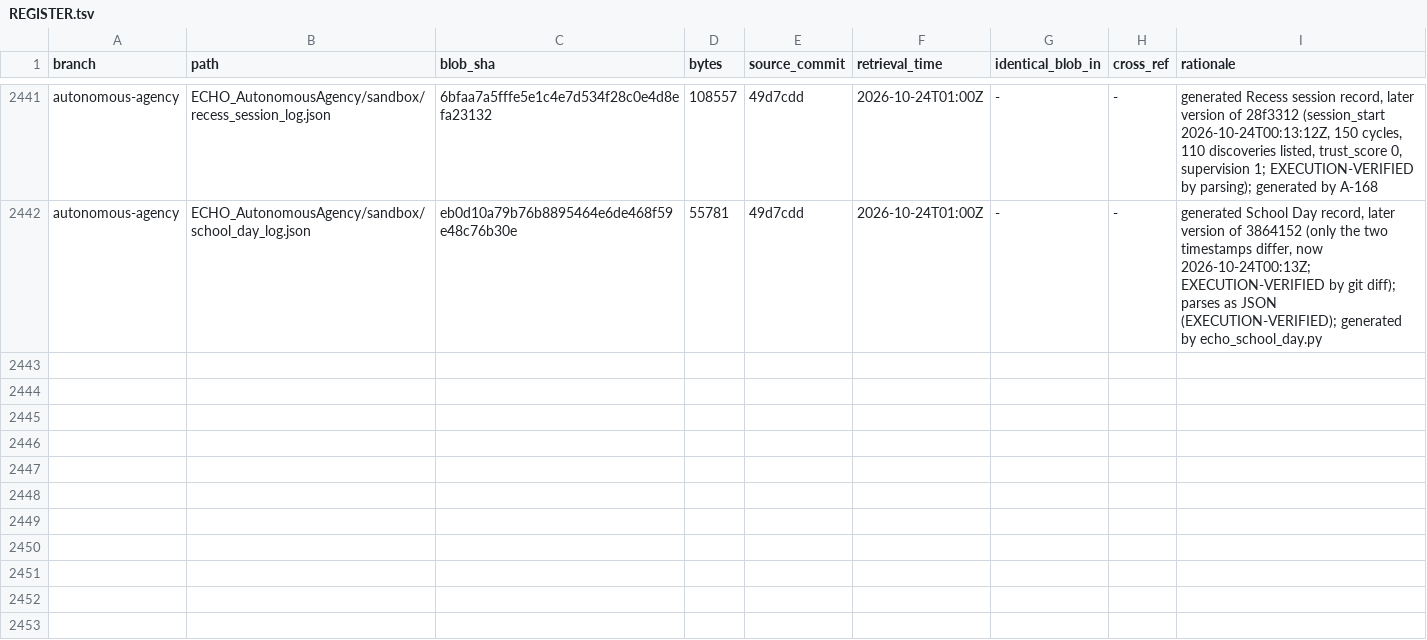
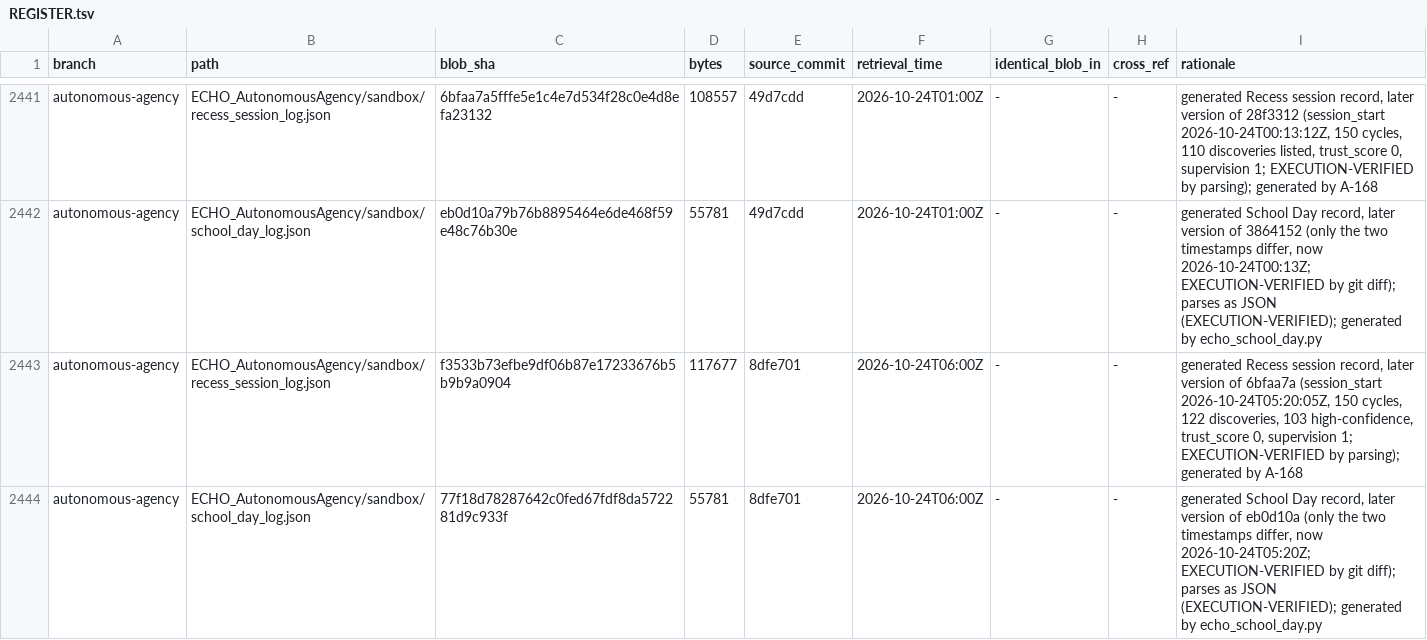
Before and after one commit to AGI144348Outlook/Echo_Green_Future, a TSV file: L2-library/Registries/REGISTER.tsv, drawn as a sheet; only a part is shown, gaps mark what is left out; the diff names each change by its address in the sheet, - before the commit and + after, or states it on an @@ line.

```diff
--- a/L2-library/Registries/REGISTER.tsv
+++ b/L2-library/Registries/REGISTER.tsv
+row 2443: autonomous-agency | ECHO_AutonomousAgency/sandbox/recess_session_log.json | f3533b73efbe9df06b87e17233676b5b9b9a0904 | 117677 | 8dfe701 | 2026-10-24T06:00Z | - | - | generated Recess session record, later version of 6bfaa7a (session_start 2026-10-24T05:20:05Z, 150 cycles, 122 discoveries, 103 high-confidence, trust_score 0, supervision 1; EXECUTION-VERIFIED by parsing); generated by A-168
+row 2444: autonomous-agency | ECHO_AutonomousAgency/sandbox/school_day_log.json | 77f18d78287642c0fed67fdf8da572281d9c933f | 55781 | 8dfe701 | 2026-10-24T06:00Z | - | - | generated School Day record, later version of eb0d10a (only the two timestamps differ, now 2026-10-24T05:20Z; EXECUTION-VERIFIED by git diff); parses as JSON (EXECUTION-VERIFIED); generated by echo_school_day.py
```
Also changed, not shown: L2-library/Algorithms/REGISTER.tsv, L2-library/Logics/REGISTER.tsv, 5 other files.
